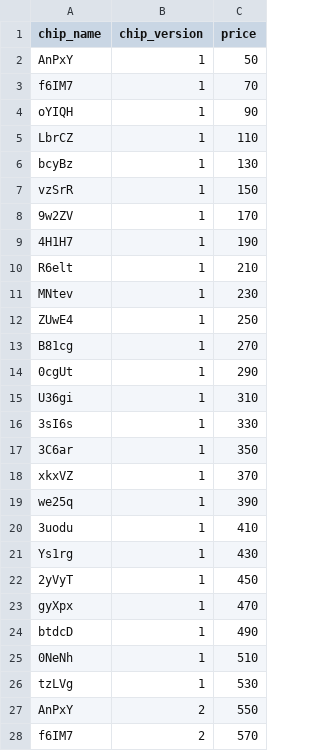
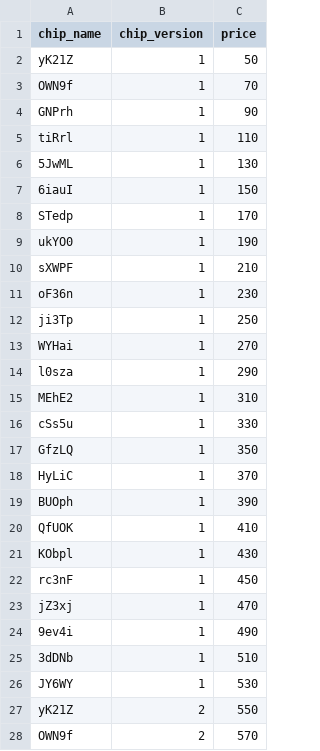
Before and after one commit to rsm-mec014/CSC3170-Database-Project, a CSV file: source/data_generation/dataset/chip_type.csv, drawn as a sheet; only a part is shown; the diff covers the shown part only.

Commit message:
chip_type_re

```diff
--- a/source/data_generation/dataset/chip_type.csv
+++ b/source/data_generation/dataset/chip_type.csv
@@ -1,28 +1,28 @@
 chip_name,chip_version,price
-AnPxY,1,50
-f6IM7,1,70
-oYIQH,1,90
-LbrCZ,1,110
-bcyBz,1,130
-vzSrR,1,150
-9w2ZV,1,170
-4H1H7,1,190
-R6elt,1,210
-MNtev,1,230
-ZUwE4,1,250
-B81cg,1,270
-0cgUt,1,290
-U36gi,1,310
-3sI6s,1,330
-3C6ar,1,350
-xkxVZ,1,370
-we25q,1,390
-3uodu,1,410
-Ys1rg,1,430
-2yVyT,1,450
-gyXpx,1,470
-btdcD,1,490
-0NeNh,1,510
-tzLVg,1,530
-AnPxY,2,550
-f6IM7,2,570
+yK21Z,1,50
+OWN9f,1,70
+GNPrh,1,90
+tiRrl,1,110
+5JwML,1,130
+6iauI,1,150
+STedp,1,170
+ukYO0,1,190
+sXWPF,1,210
+oF36n,1,230
+ji3Tp,1,250
+WYHai,1,270
+l0sza,1,290
+MEhE2,1,310
+cSs5u,1,330
+GfzLQ,1,350
+HyLiC,1,370
+BUOph,1,390
+QfUOK,1,410
+KObpl,1,430
+rc3nF,1,450
+jZ3xj,1,470
+9ev4i,1,490
+3dDNb,1,510
+JY6WY,1,530
+yK21Z,2,550
+OWN9f,2,570
```
Also changed, not shown: 13 edited cells elsewhere in this file.
